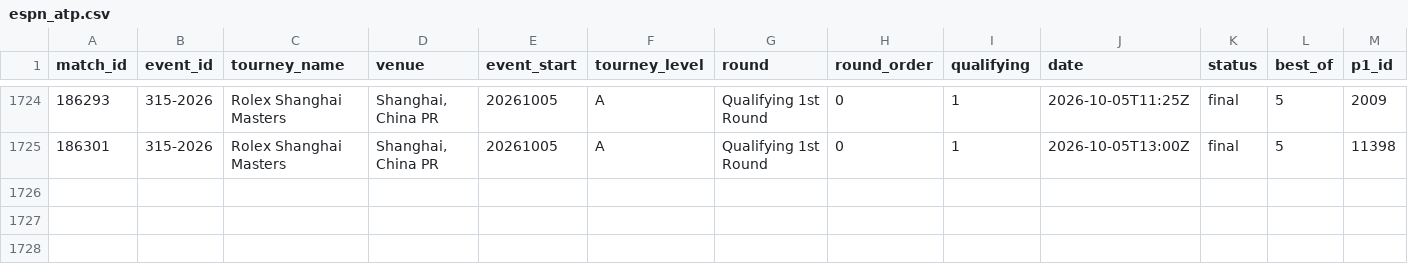
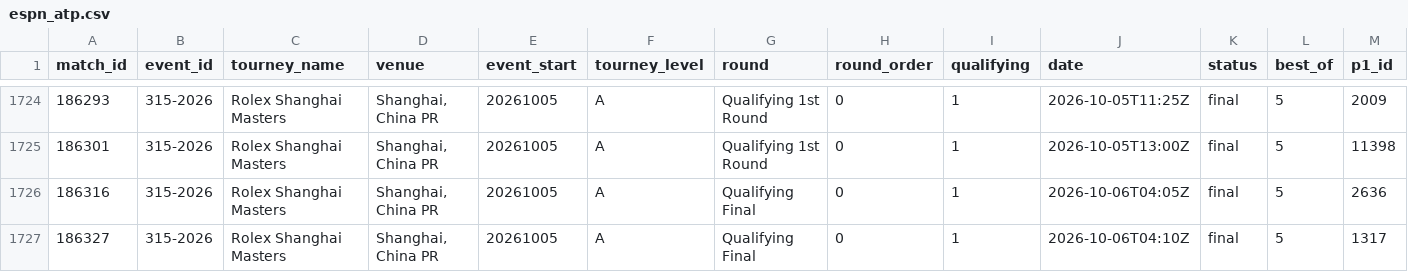
Before and after one commit to Hrivasek/tenis-predikce, a CSV file: data/espn_atp.csv, drawn as a sheet; only a part is shown, gaps mark what is left out; rows hold the shown columns only; the diff names each change by its address in the sheet, - before the commit and + after, or states it on an @@ line.

```diff
--- a/data/espn_atp.csv
+++ b/data/espn_atp.csv
+row 1726: 186316 | 315-2026 | Rolex Shanghai Masters | Shanghai, China PR | 20261005 | A | Qualifying Final | 0 | 1 | 2026-10-06T04:05Z | final | 5 | 2636
+row 1727: 186327 | 315-2026 | Rolex Shanghai Masters | Shanghai, China PR | 20261005 | A | Qualifying Final | 0 | 1 | 2026-10-06T04:10Z | final | 5 | 1317
```
Also changed, not shown: data/espn_wta.csv, data/predictions.csv, 1 other file.
